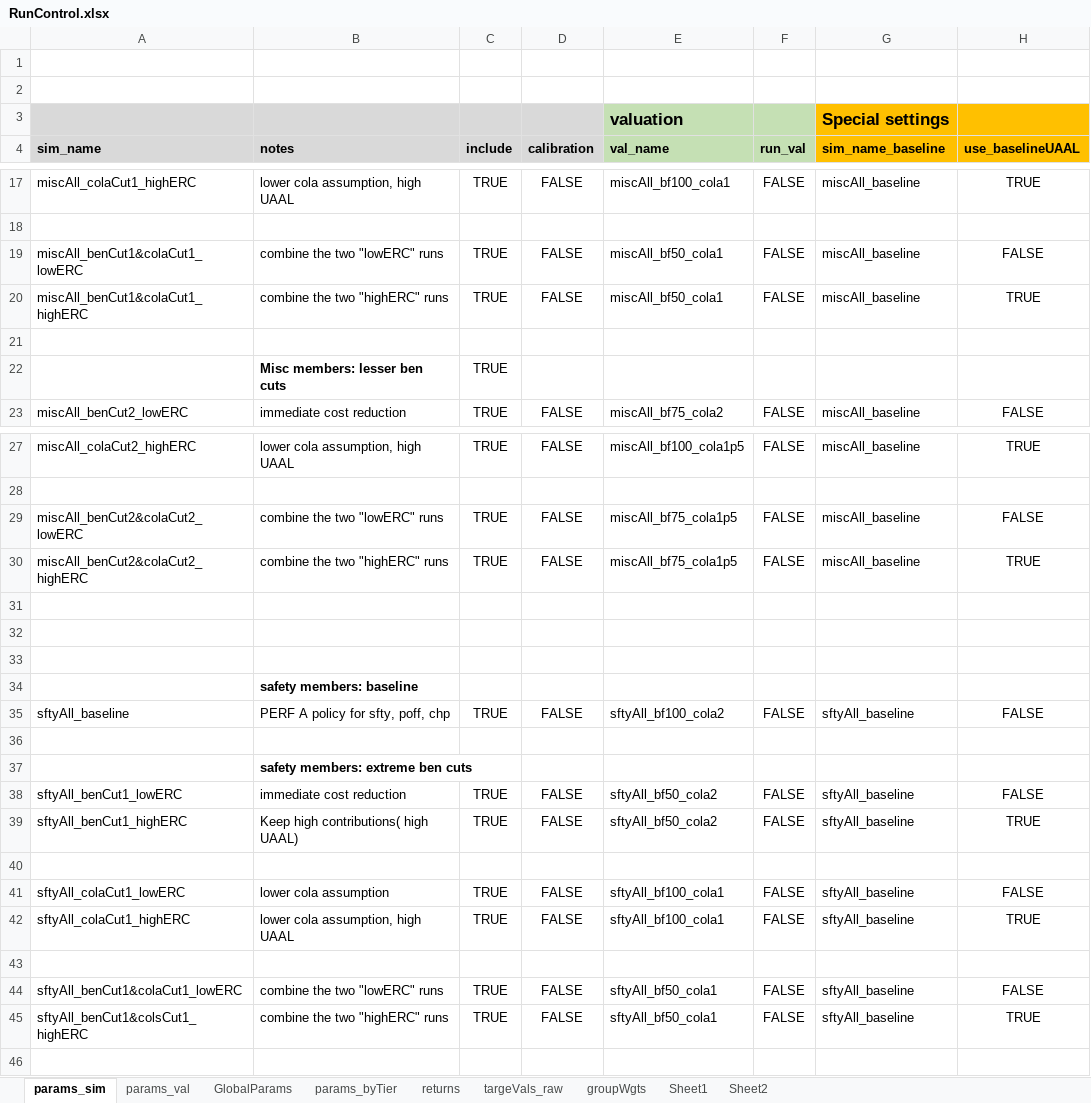
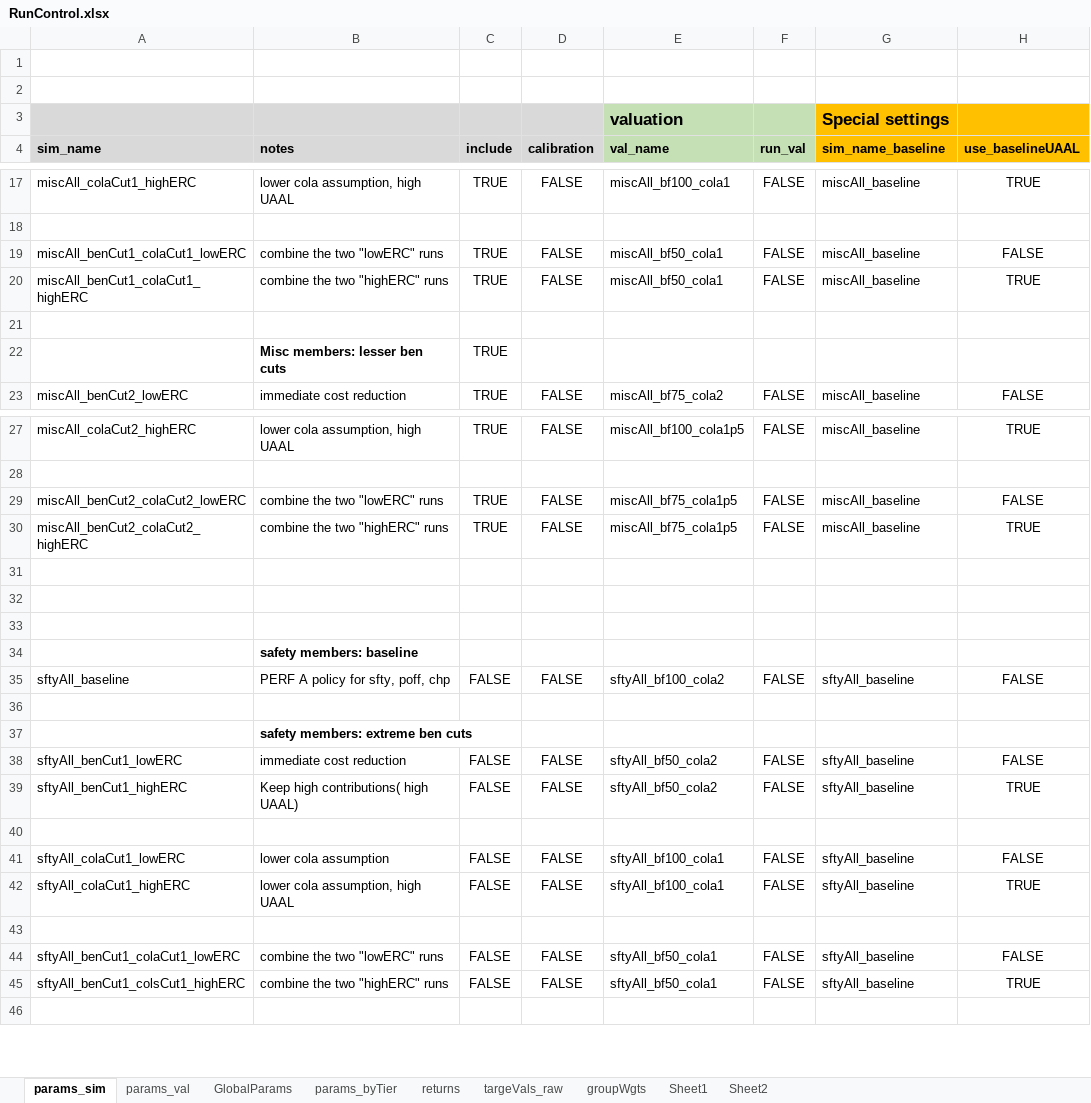
Before and after one commit to yimengyin16/model_CalPERS, an Excel workbook: model/RunControl.xlsx, sheet params_sim, drawn as a sheet; only a part is shown, gaps mark what is left out; values as stored, in another font and other column widths than the file's, no borders; the diff covers the shown part only; the diff names each change by its address in the sheet, - before the commit and + after, or states it on an @@ line.

```diff
--- a/model/RunControl.xlsx (sheet params_sim)
+++ b/model/RunControl.xlsx (sheet params_sim)
-A19 (sim_name): miscAll_benCut1&colaCut1_lowERC
+A19 (sim_name): miscAll_benCut1_colaCut1_lowERC
-A20 (sim_name): miscAll_benCut1&colaCut1_highERC
+A20 (sim_name): miscAll_benCut1_colaCut1_highERC
-A29 (sim_name): miscAll_benCut2&colaCut2_lowERC
+A29 (sim_name): miscAll_benCut2_colaCut2_lowERC
-A30 (sim_name): miscAll_benCut2&colaCut2_highERC
+A30 (sim_name): miscAll_benCut2_colaCut2_highERC
-C35 (include): TRUE
+C35 (include): FALSE
-C38:C39 (include): TRUE
+C38:C39 (include): FALSE
-C41:C42 (include): TRUE
+C41:C42 (include): FALSE
-A44 (sim_name): sftyAll_benCut1&colaCut1_lowERC
+A44 (sim_name): sftyAll_benCut1_colaCut1_lowERC
-C44:C45 (include): TRUE
+C44:C45 (include): FALSE
-A45 (sim_name): sftyAll_benCut1&colsCut1_highERC
+A45 (sim_name): sftyAll_benCut1_colsCut1_highERC
```
Also changed, not shown: 3 edited cells elsewhere in this sheet, sheet params_val, 7 other files.
